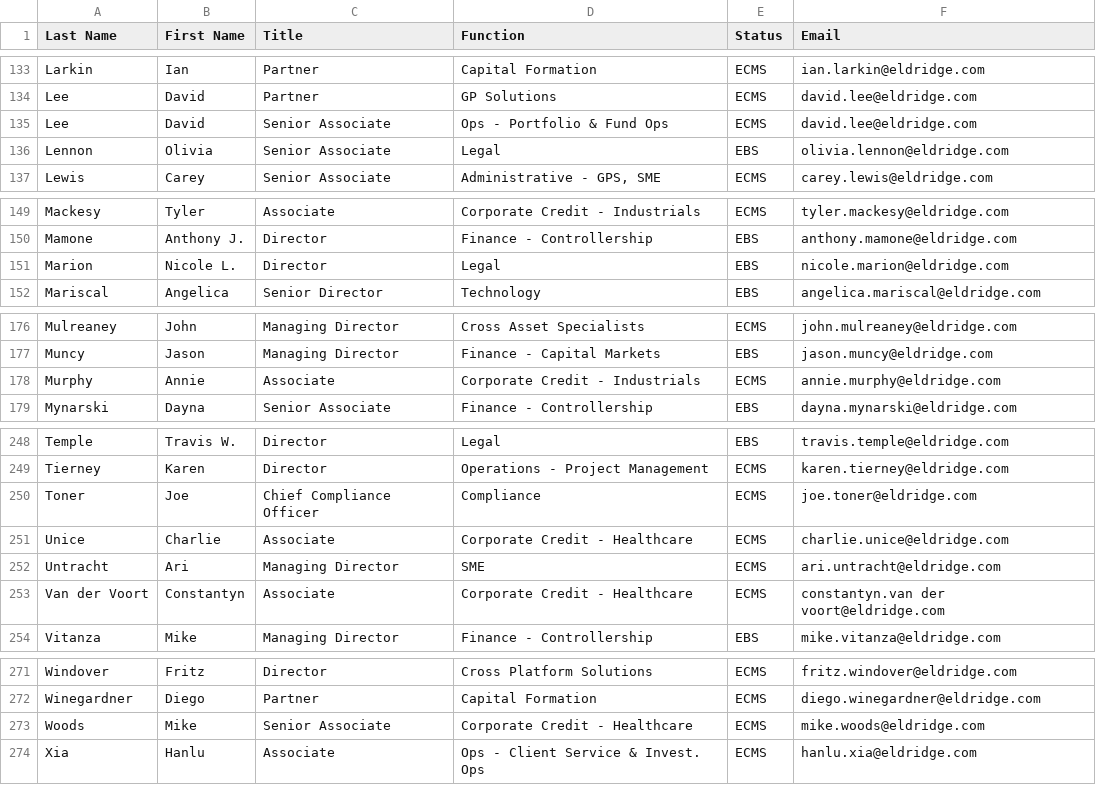
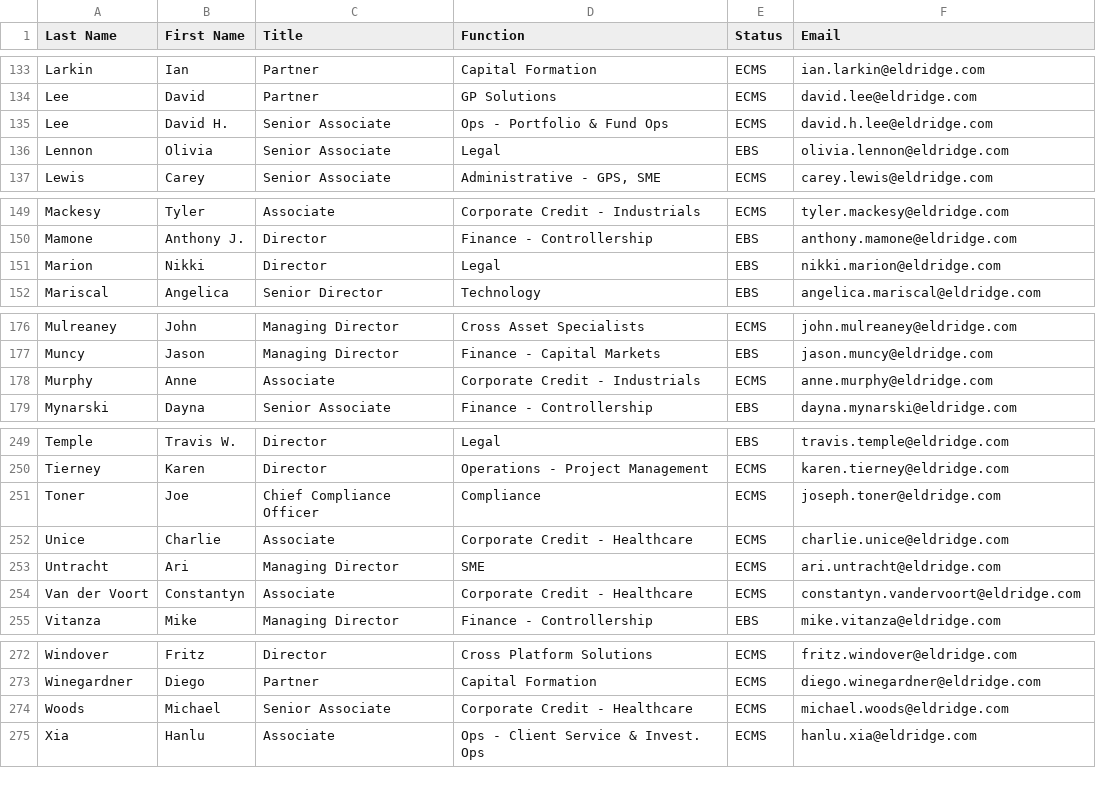
Before and after one commit to PresidentofMexico/OpenAI-usage-metrics, a CSV file: Employee Headcount October 2025_Emails.csv, drawn as a sheet; only a part is shown, gaps mark what is left out; the diff covers the shown part only.

Commit message:
Add 2025 hires data and reorganize user reports
Added '2025 Hires.xlsx' and removed 'Employee Headcount October 2025.csv'. Updated 'Employee Headcount October 2025_Emails.csv'. Moved monthly user reports for Eldridge Capital Management into a new 'Monthly OpenAI User Data' directory and added weekly user reports for 2025 across several months.

```diff
--- a/Employee Headcount October 2025_Emails.csv
+++ b/Employee Headcount October 2025_Emails.csv
@@ -134,3 +134,3 @@ Larkin,Ian,Partner,Capital Formation,ECMS,ian.larkin@eldridge.com
 Lee,David,Partner,GP Solutions,ECMS,david.lee@eldridge.com
-Lee,David,Senior Associate,Ops - Portfolio & Fund Ops,ECMS,david.lee@eldridge.com
+Lee,David H.,Senior Associate,Ops - Portfolio & Fund Ops,ECMS,david.h.lee@eldridge.com
 Lennon,Olivia,Senior Associate,Legal,EBS,olivia.lennon@eldridge.com
@@ -150,3 +150,3 @@ Mackesy,Tyler,Associate,Corporate Credit - Industrials,ECMS,tyler.mackesy@eldrid
 Mamone,Anthony J.,Director,Finance - Controllership,EBS,anthony.mamone@eldridge.com
-Marion,Nicole L.,Director,Legal,EBS,nicole.marion@eldridge.com
+Marion,Nikki,Director,Legal,EBS,nikki.marion@eldridge.com
 Mariscal,Angelica,Senior Director,Technology,EBS,angelica.mariscal@eldridge.com
@@ -177,3 +177,3 @@ Mulreaney,John,Managing Director,Cross Asset Specialists,ECMS,john.mulreaney@eld
 Muncy,Jason,Managing Director,Finance - Capital Markets,EBS,jason.muncy@eldridge.com
-Murphy,Annie,Associate,Corporate Credit - Industrials,ECMS,annie.murphy@eldridge.com
+Murphy,Anne,Associate,Corporate Credit - Industrials,ECMS,anne.murphy@eldridge.com
 Mynarski,Dayna,Senior Associate,Finance - Controllership,EBS,dayna.mynarski@eldridge.com
@@ -249,6 +250,6 @@ Temple,Travis W.,Director,Legal,EBS,travis.temple@eldridge.com
 Tierney,Karen,Director,Operations - Project Management,ECMS,karen.tierney@eldridge.com
-Toner,Joe,Chief Compliance Officer,Compliance,ECMS,joe.toner@eldridge.com
+Toner,Joe,Chief Compliance Officer,Compliance,ECMS,joseph.toner@eldridge.com
 Unice,Charlie,Associate,Corporate Credit - Healthcare,ECMS,charlie.unice@eldridge.com
 Untracht,Ari,Managing Director,SME,ECMS,ari.untracht@eldridge.com
-Van der Voort,Constantyn,Associate,Corporate Credit - Healthcare,ECMS,constantyn.van der voort@eldridge.com
+Van der Voort,Constantyn,Associate,Corporate Credit - Healthcare,ECMS,constantyn.vandervoort@eldridge.com
 Vitanza,Mike,Managing Director,Finance - Controllership,EBS,mike.vitanza@eldridge.com
@@ -272,3 +273,3 @@ Windover,Fritz,Director,Cross Platform Solutions,ECMS,fritz.windover@eldridge.co
 Winegardner,Diego,Partner,Capital Formation,ECMS,diego.winegardner@eldridge.com
-Woods,Mike,Senior Associate,Corporate Credit - Healthcare,ECMS,mike.woods@eldridge.com
+Woods,Michael,Senior Associate,Corporate Credit - Healthcare,ECMS,michael.woods@eldridge.com
 Xia,Hanlu,Associate,Ops - Client Service & Invest. Ops ,ECMS,hanlu.xia@eldridge.com
```
Also changed, not shown: 1 added row and 28 edited cells elsewhere in this file, 41 other files.
